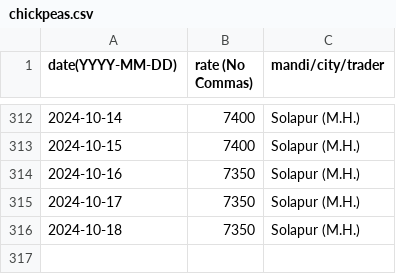
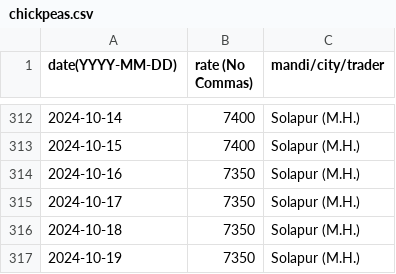
Before and after one commit to khoj-app/news, a CSV file: static/rates/chickpeas.csv, drawn as a sheet; only a part is shown, gaps mark what is left out; the diff names each change by its address in the sheet, - before the commit and + after, or states it on an @@ line.

Commit message:
Update chickpeas.csv

```diff
--- a/static/rates/chickpeas.csv
+++ b/static/rates/chickpeas.csv
+row 317: 2024-10-19 | 7350 | Solapur (M.H.)
```
